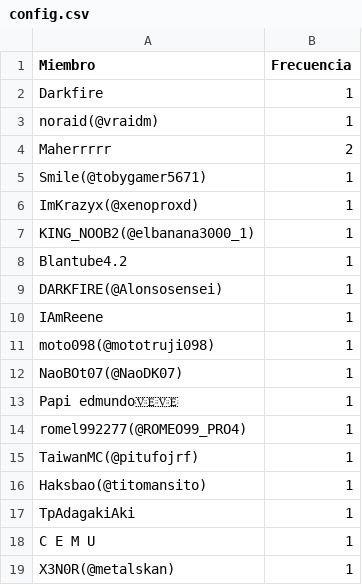
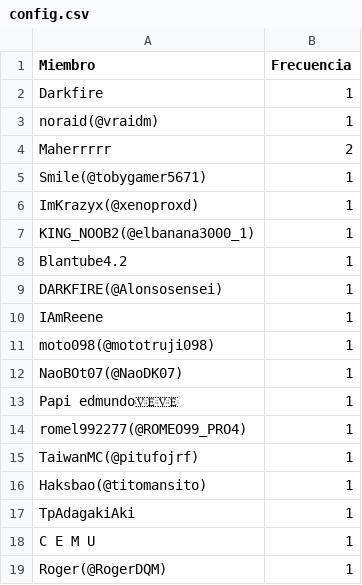
Before and after one commit to carsan-dev/HunterAriseRegister, a CSV file: config.csv, drawn as a sheet.

Commit message:
Nuevo miembro

```diff
--- a/config.csv
+++ b/config.csv
@@ -18,2 +18,2 @@ TpAdagakiAki,1
 C E M U, 1
-X3N0R(@metalskan), 1
+Roger(@RogerDQM), 1
```
